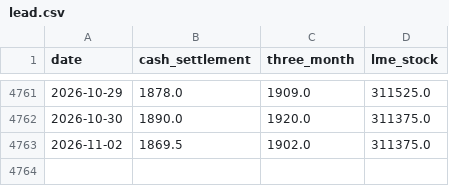
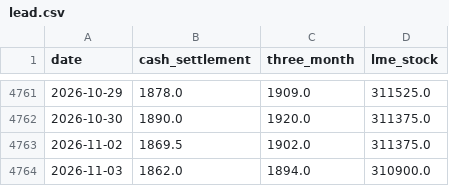
Before and after one commit to c-harsha/lme, a CSV file: data/lead.csv, drawn as a sheet; only a part is shown, gaps mark what is left out.

```diff
--- a/data/lead.csv
+++ b/data/lead.csv
@@ -4763 +4763,2 @@ date,cash_settlement,three_month,lme_stock
 2026-11-02,1869.5,1902.0,311375.0
+2026-11-03,1862.0,1894.0,310900.0
```
Also changed, not shown: data/aluminium.csv, data/copper.csv, 3 other files.
